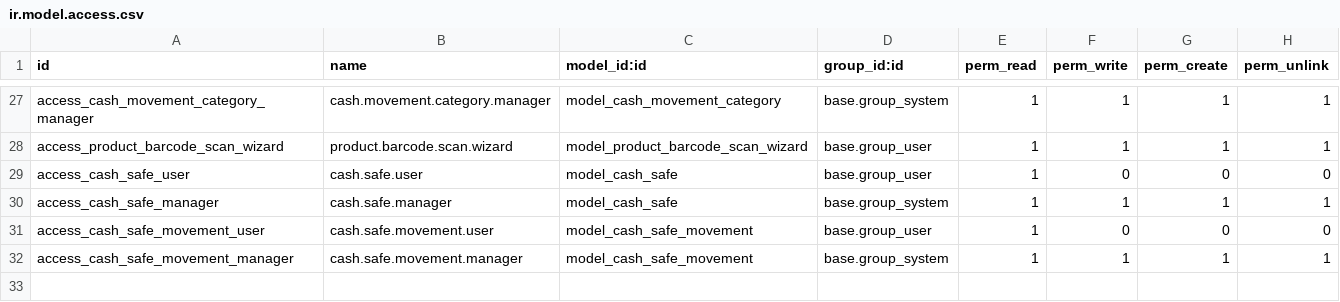
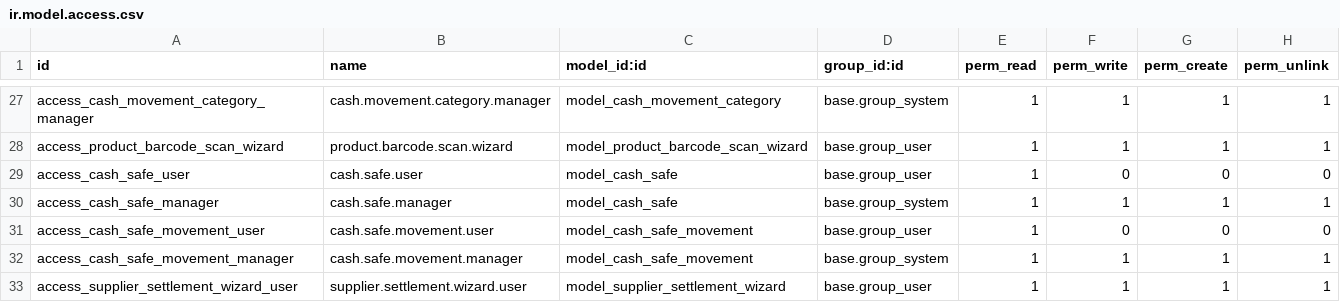
Before and after one commit to DawdBe/odoo-jawlery, a CSV file: addons/jewelry_transactions/security/ir.model.access.csv, drawn as a sheet; only a part is shown, gaps mark what is left out.

Commit message:
feat: supplier settlement wizard with cash/gold ledger reduction
- cash.register.line: +supplier_account_id, origin=settlement, write/unlink protection
- gold.movement: +settlement purpose, unlink protection
- supplier.account: +cash_settlement_ids, rewrite _compute_cash_ledger to
  exclude settlements from ticket payments then apply them as reductions,
  +action_open_settlement/cash/gold actions, remove gold_balance_ids
- jewelry.ticket: remove entree/sortie payments from supplier balance preview
  (line effects only), remove cash_line_ids from depends
- wizard: supplier.settlement.wizard with editable direction auto-set from
  solde, validation against créance/dette per direction, projected balance
- views: règlement button and settlement history page on account form

```diff
--- a/addons/jewelry_transactions/security/ir.model.access.csv
+++ b/addons/jewelry_transactions/security/ir.model.access.csv
@@ -32 +32,2 @@ access_cash_safe_movement_user,cash.safe.movement.user,model_cash_safe_movement,
 access_cash_safe_movement_manager,cash.safe.movement.manager,model_cash_safe_movement,base.group_system,1,1,1,1
+access_supplier_settlement_wizard_user,supplier.settlement.wizard.user,model_supplier_settlement_wizard,base.group_user,1,1,1,1
```
Also changed, not shown: 10 other files.
